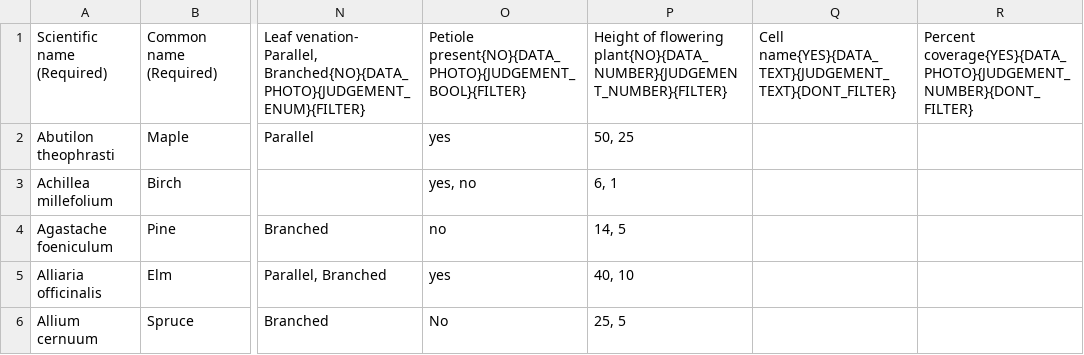
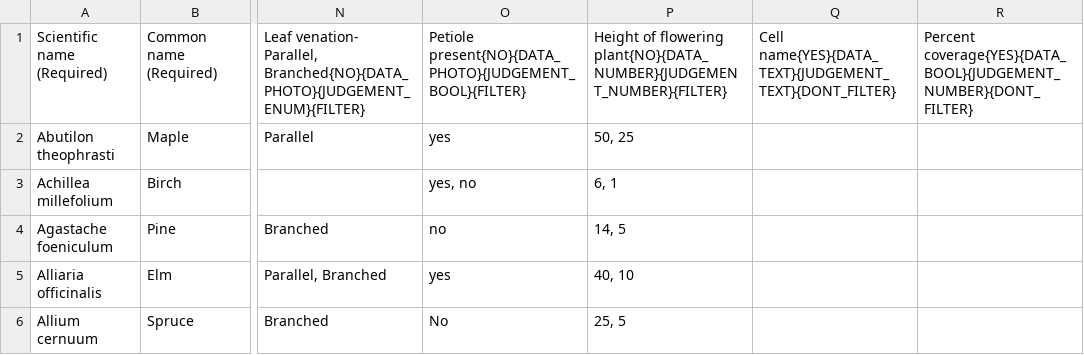
Before and after one commit to fielddaylab/biocore-plant-id-tool, a TSV file: FieldResearchTool/examplePlantData.tsv, drawn as a sheet; only a part is shown, gaps mark what is left out; the diff names each change by its address in the sheet, - before the commit and + after, or states it on an @@ line.

```diff
--- a/FieldResearchTool/examplePlantData.tsv
+++ b/FieldResearchTool/examplePlantData.tsv
-R1: Percent coverage{YES}{DATA_PHOTO}{JUDGEMENT_NUMBER}{DONT_FILTER}
+R1: Percent coverage{YES}{DATA_BOOL}{JUDGEMENT_NUMBER}{DONT_FILTER}
```
Also changed, not shown: 10 other files.
